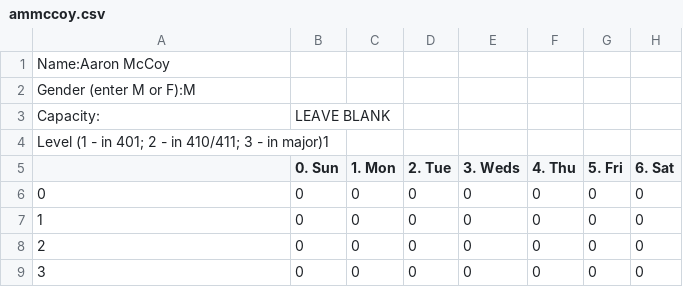
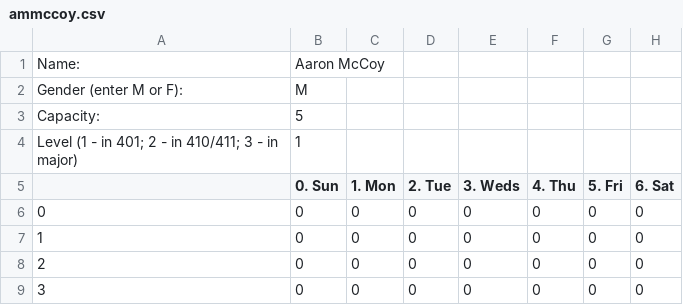
Before and after one commit to UNCTillDeath/TAScheduler, a CSV file: data/spring-17/staff/ammccoy.csv, drawn as a sheet; only a part is shown.

```diff
--- a/data/spring-17/staff/ammccoy.csv
+++ b/data/spring-17/staff/ammccoy.csv
@@ -1,5 +1,5 @@
-Name:Aaron McCoy,,,,,,,
-Gender (enter M or F):M,,,,,,,
-Capacity:,LEAVE BLANK,,,,,,
-Level (1 - in 401; 2 - in 410/411; 3 - in major)1,,,,,,,
+Name:,Aaron McCoy,,,,,,
+Gender (enter M or F):,M,,,,,,
+Capacity:,5,,,,,,
+Level (1 - in 401; 2 - in 410/411; 3 - in major),1,,,,,,
 ,0. Sun,1. Mon,2. Tue,3. Weds,4. Thu,5. Fri,6. Sat
```
Also changed, not shown: data/spring-17/staff/benl1.csv, data/spring-17/staff/brookebc.csv, 48 other files.
